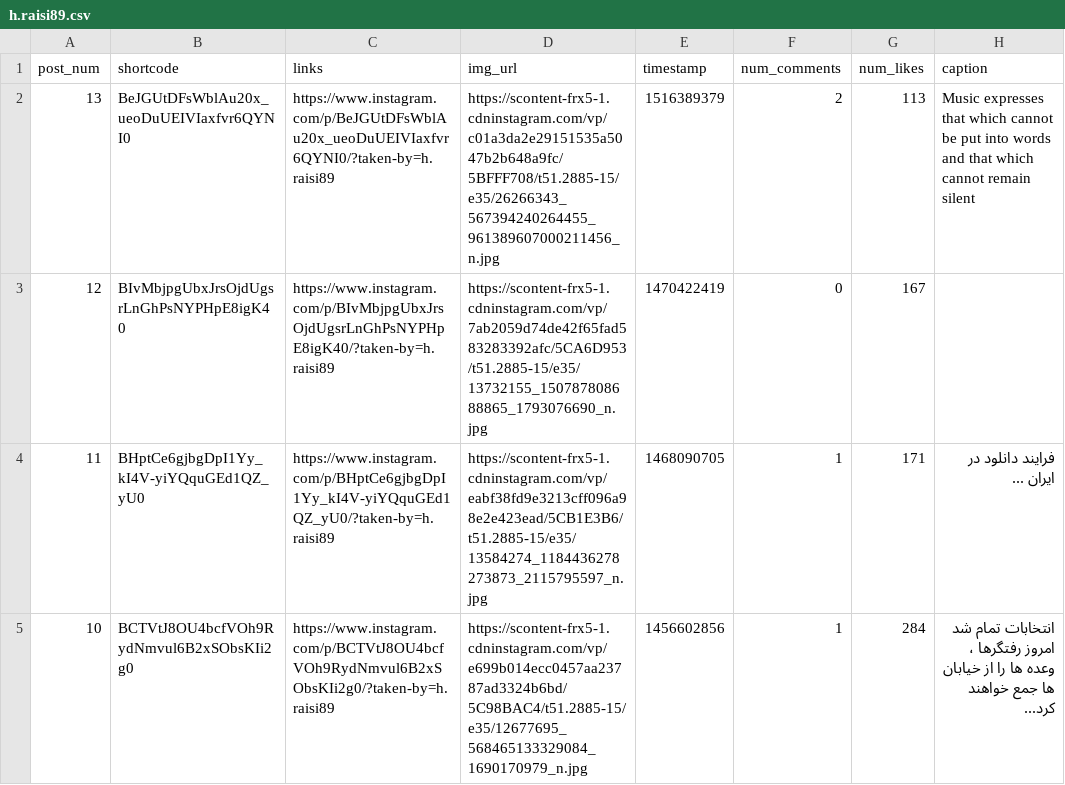
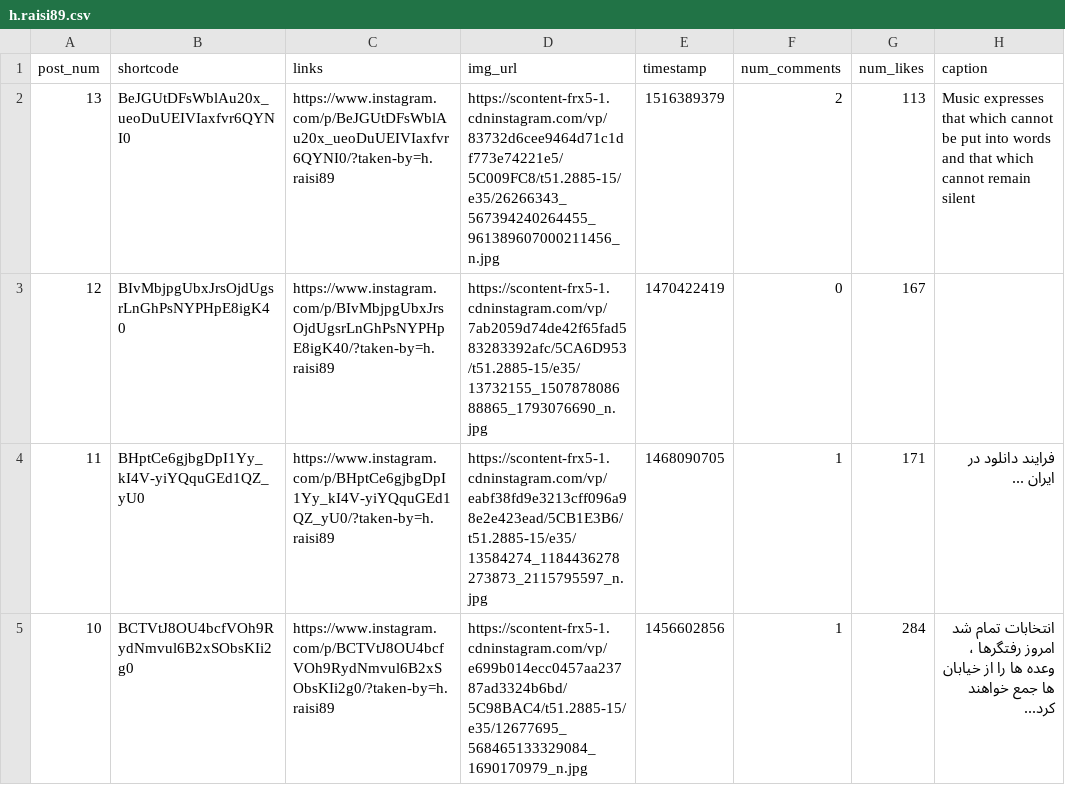
Before and after one commit to pooryaganji/raw_h.raisi89, a CSV file: h.raisi89.csv, drawn as a sheet; only a part is shown.

```diff
--- a/h.raisi89.csv
+++ b/h.raisi89.csv
@@ -1,3 +1,3 @@
 post_num,shortcode,links,img_url,timestamp,num_comments,num_likes,caption
-13,BeJGUtDFsWblAu20x_ueoDuUEIVIaxfvr6QYNI0,https://www.instagram.com/p/BeJGUtDFsWblAu20x_ueoDuUEIVIaxfvr6QYNI0/?taken-by=h.raisi89,https://scontent-frx5-1.cdninstagram.com/vp/c01a3da2e29151535a5047b2b648a9fc/5BFFF708/t51.2885-15/e35/26266343_567394240264455_961389607000211456_n.jpg,1516389379,2,113,Music expresses that which cannot be put into words and that which cannot remain silent
+13,BeJGUtDFsWblAu20x_ueoDuUEIVIaxfvr6QYNI0,https://www.instagram.com/p/BeJGUtDFsWblAu20x_ueoDuUEIVIaxfvr6QYNI0/?taken-by=h.raisi89,https://scontent-frx5-1.cdninstagram.com/vp/83732d6cee9464d71c1df773e74221e5/5C009FC8/t51.2885-15/e35/26266343_567394240264455_961389607000211456_n.jpg,1516389379,2,113,Music expresses that which cannot be put into words and that which cannot remain silent
 12,BIvMbjpgUbxJrsOjdUgsrLnGhPsNYPHpE8igK40,https://www.instagram.com/p/BIvMbjpgUbxJrsOjdUgsrLnGhPsNYPHpE8igK40/?taken-by=h.raisi89,https://scontent-frx5-1.cdninstagram.com/vp/7ab2059d74de42f65fad583283392afc/5CA6D953/t51.2885-15/e35/13732155_150787808688865_1793076690_n.jpg,1470422419,0,167,
```
Also changed, not shown: 1 other file.
